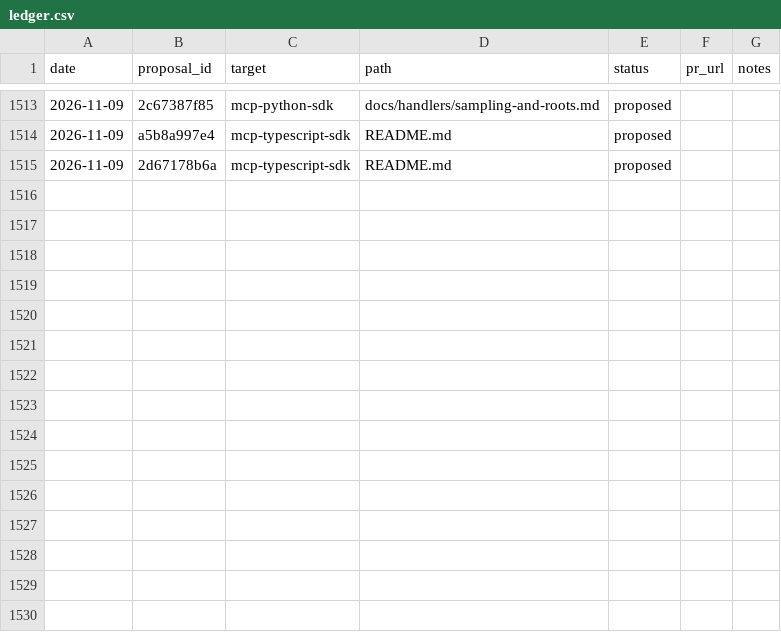
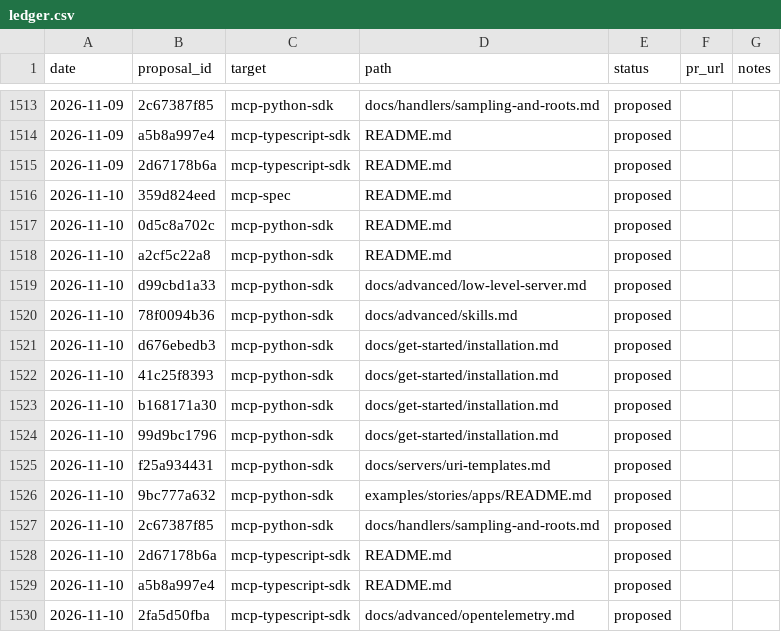
Before and after one commit to grzetich/doc-qual-eval, a CSV file: reports/ledger.csv, drawn as a sheet; only a part is shown, gaps mark what is left out; the diff names each change by its address in the sheet, - before the commit and + after, or states it on an @@ line.

```diff
--- a/reports/ledger.csv
+++ b/reports/ledger.csv
+row 1516: 2026-11-10 | 359d824eed | mcp-spec | README.md | proposed
+row 1517: 2026-11-10 | 0d5c8a702c | mcp-python-sdk | README.md | proposed
+row 1518: 2026-11-10 | a2cf5c22a8 | mcp-python-sdk | README.md | proposed
+row 1519: 2026-11-10 | d99cbd1a33 | mcp-python-sdk | docs/advanced/low-level-server.md | proposed
+row 1520: 2026-11-10 | 78f0094b36 | mcp-python-sdk | docs/advanced/skills.md | proposed
+row 1521: 2026-11-10 | d676ebedb3 | mcp-python-sdk | docs/get-started/installation.md | proposed
+row 1522: 2026-11-10 | 41c25f8393 | mcp-python-sdk | docs/get-started/installation.md | proposed
+row 1523: 2026-11-10 | b168171a30 | mcp-python-sdk | docs/get-started/installation.md | proposed
+row 1524: 2026-11-10 | 99d9bc1796 | mcp-python-sdk | docs/get-started/installation.md | proposed
+row 1525: 2026-11-10 | f25a934431 | mcp-python-sdk | docs/servers/uri-templates.md | proposed
+row 1526: 2026-11-10 | 9bc777a632 | mcp-python-sdk | examples/stories/apps/README.md | proposed
+row 1527: 2026-11-10 | 2c67387f85 | mcp-python-sdk | docs/handlers/sampling-and-roots.md | proposed
+row 1528: 2026-11-10 | 2d67178b6a | mcp-typescript-sdk | README.md | proposed
+row 1529: 2026-11-10 | a5b8a997e4 | mcp-typescript-sdk | README.md | proposed
+row 1530: 2026-11-10 | 2fa5d50fba | mcp-typescript-sdk | docs/advanced/opentelemetry.md | proposed
```
Also changed, not shown: 17 other files.
